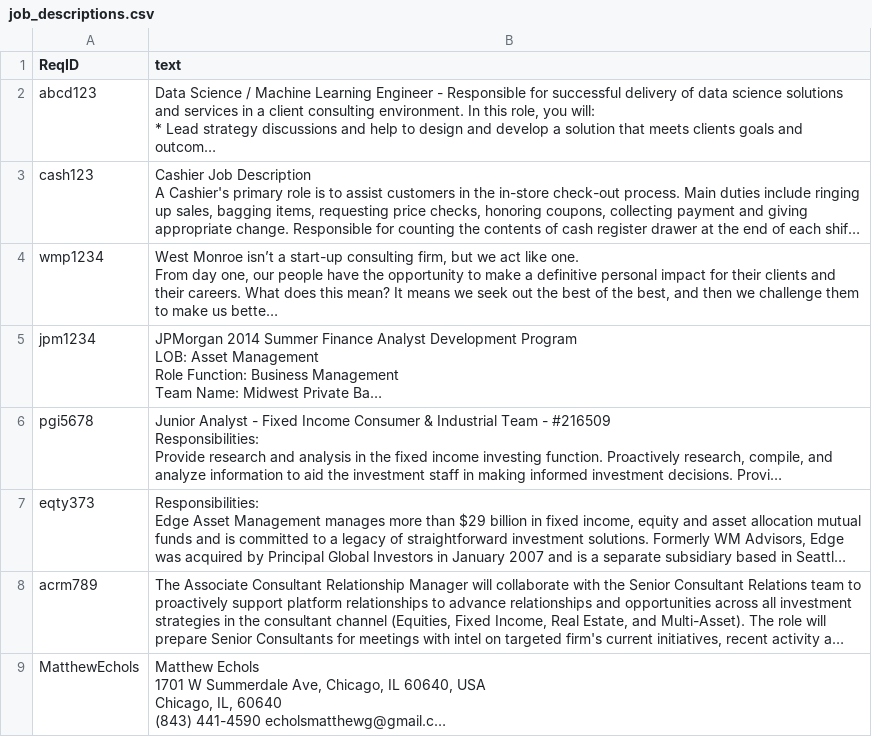
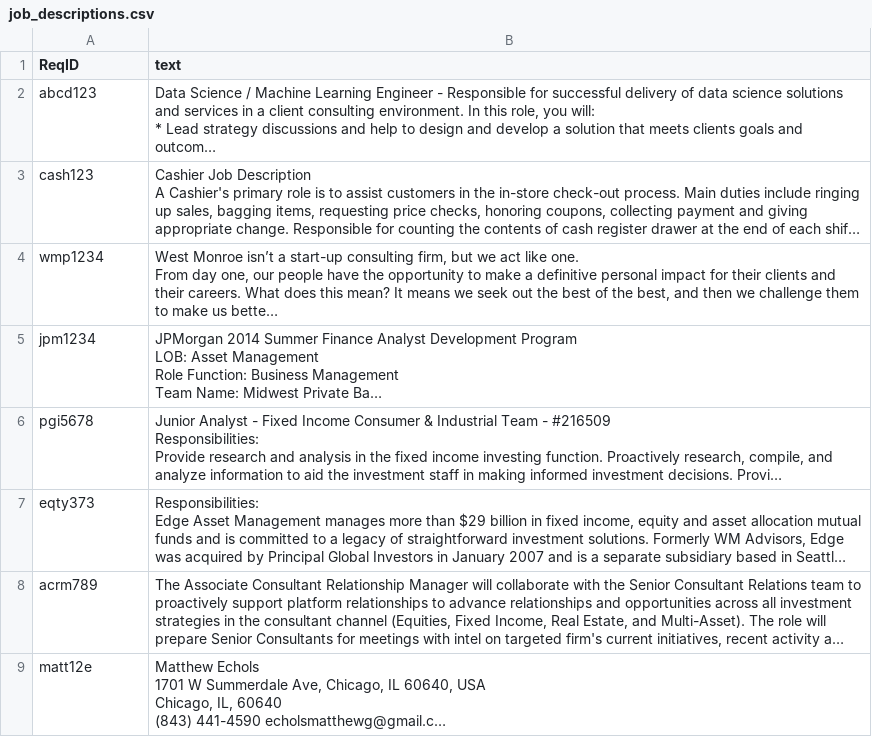
Before and after one commit to eitrheim/Resume-Screening-and-Selection, a CSV file: Resume-Parser-JOBS/data/job_descriptions.csv, drawn as a sheet; long unchanged cells end in …; the diff names each change by its address in the sheet, - before the commit and + after, or states it on an @@ line.

Commit message:
Merging with UI code

```diff
--- a/Resume-Parser-JOBS/data/job_descriptions.csv
+++ b/Resume-Parser-JOBS/data/job_descriptions.csv
-A9 (ReqID): MatthewEchols
+A9 (ReqID): matt12e
```
